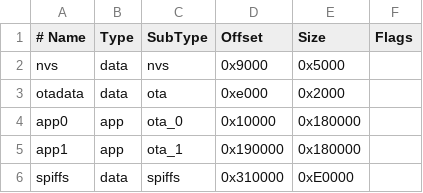
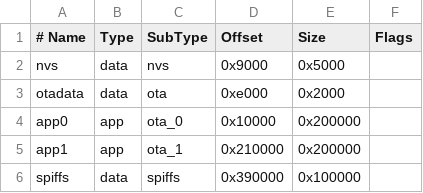
Before and after one commit to tugsi/Filaman, a CSV file: partitions.csv, drawn as a sheet.

Commit message:
partition: update app sizes and offsets in partitions.csv

```diff
--- a/partitions.csv
+++ b/partitions.csv
@@ -3,4 +3,4 @@ nvs,      data, nvs,       0x9000,   0x5000,
 otadata,  data, ota,       0xe000,   0x2000,
-app0,     app,  ota_0,     0x10000,  0x180000,
-app1,     app,  ota_1,     0x190000, 0x180000,
-spiffs,   data, spiffs,    0x310000, 0xE0000,
+app0,     app,  ota_0,     0x10000,  0x200000,
+app1,     app,  ota_1,     0x210000, 0x200000,
+spiffs,   data, spiffs,    0x390000, 0x100000,
```
